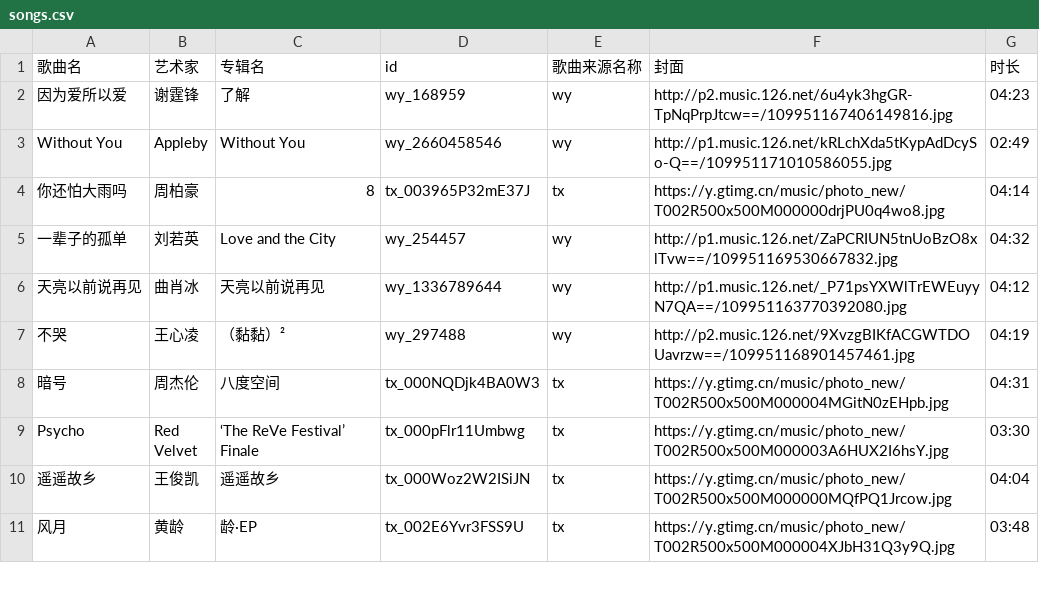
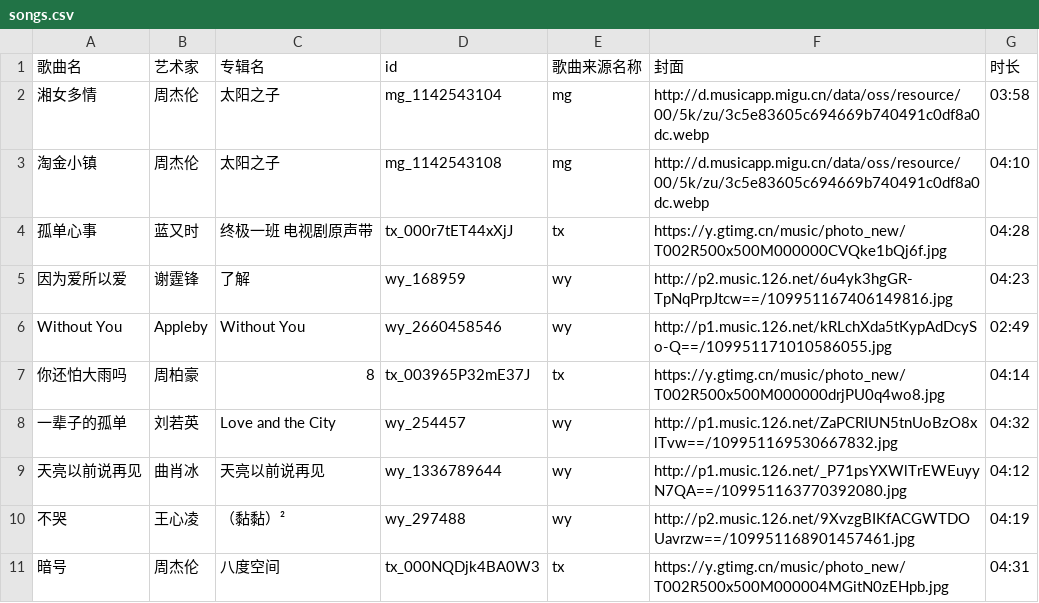
Before and after one commit to 14Kay/blog, a CSV file: data/songs.csv, drawn as a sheet; only a part is shown; the shorter side is filled out with more unchanged rows.

Commit message:
chore:  updata songs

```diff
--- a/data/songs.csv
+++ b/data/songs.csv
@@ -1,2 +1,5 @@
 歌曲名,艺术家,专辑名,id,歌曲来源名称,封面,时长
+湘女多情,周杰伦,太阳之子,mg_1142543104,mg,http://d.musicapp.migu.cn/data/oss/resource/00/5k/zu/3c5e83605c694669b740491c0df8a0dc.webp,03:58
+淘金小镇,周杰伦,太阳之子,mg_1142543108,mg,http://d.musicapp.migu.cn/data/oss/resource/00/5k/zu/3c5e83605c694669b740491c0df8a0dc.webp,04:10
+孤单心事,蓝又时,终极一班 电视剧原声带,tx_000r7tET44xXjJ,tx,https://y.gtimg.cn/music/photo_new/T002R500x500M000000CVQke1bQj6f.jpg,04:28
 因为爱所以爱,谢霆锋,了解,wy_168959,wy,http://p2.music.126.net/6u4yk3hgGR-TpNqPrpJtcw==/109951167406149816.jpg,04:23
```
